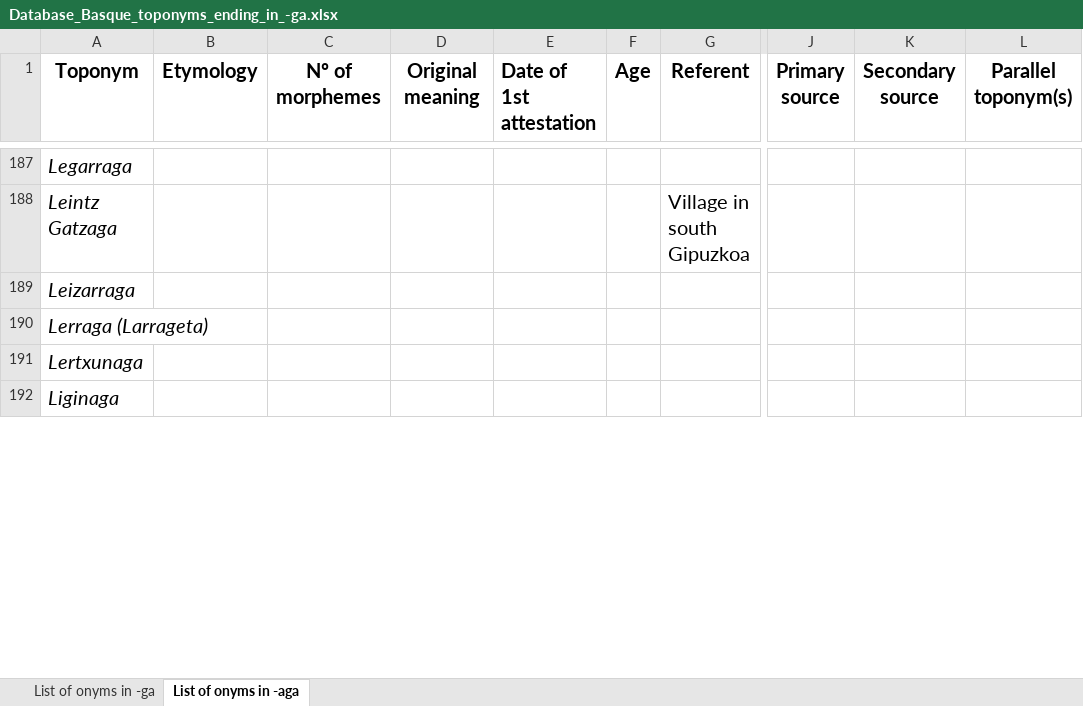
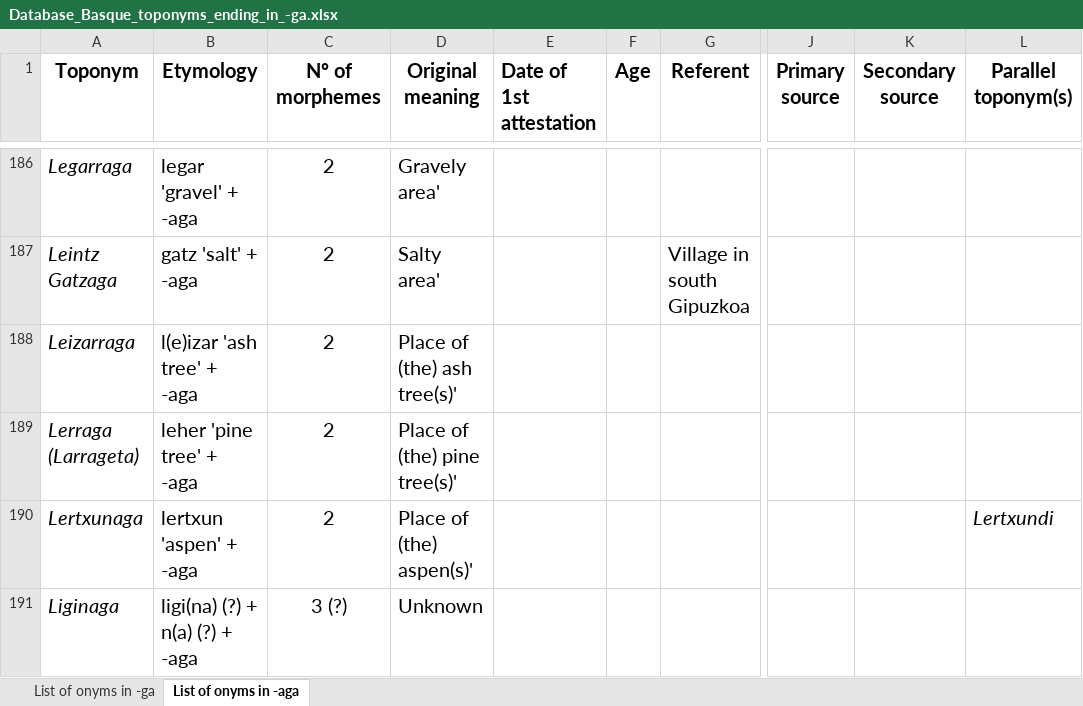
Before and after one commit to IkerSalaberri/Basque-onyms-ending-in--ga, an Excel workbook: Database_Basque_toponyms_ending_in_-ga.xlsx, sheet List of onyms in -aga, drawn as a sheet; only a part is shown, gaps mark what is left out; values as stored, in another font and other column widths than the file's, no borders; addresses are those after the commit; the diff covers the shown part only; the diff names each change by its address in the sheet, - before the commit and + after, or states it on an @@ line.

```diff
--- a/Database_Basque_toponyms_ending_in_-ga.xlsx (sheet List of onyms in -aga)
+++ b/Database_Basque_toponyms_ending_in_-ga.xlsx (sheet List of onyms in -aga)
-B186 (Etymology): (empty)
+B186 (Etymology): legar 'gravel' + -aga
-C186:C190 (Nº of morphemes): (empty)
+C186:C190 (Nº of morphemes): 2
-D186 (Original meaning): (empty)
+D186 (Original meaning): Gravely area'
-B187 (Etymology): (empty)
+B187 (Etymology): gatz 'salt' + -aga
-D187 (Original meaning): (empty)
+D187 (Original meaning): Salty area'
-B188 (Etymology): (empty)
+B188 (Etymology): l(e)izar 'ash tree' + -aga
-D188 (Original meaning): (empty)
+D188 (Original meaning): Place of (the) ash tree(s)'
-B189 (Etymology): (empty)
+B189 (Etymology): leher 'pine tree' + -aga
-D189 (Original meaning): (empty)
+D189 (Original meaning): Place of (the) pine tree(s)'
-B190 (Etymology): (empty)
+B190 (Etymology): lertxun 'aspen' + -aga
-D190 (Original meaning): (empty)
+D190 (Original meaning): Place of (the) aspen(s)'
-L190 (Parallel toponym(s)): (empty)
+L190 (Parallel toponym(s)): Lertxundi
-B191 (Etymology): (empty)
+B191 (Etymology): ligi(na) (?) + n(a) (?) + -aga
-C191 (Nº of morphemes): (empty)
+C191 (Nº of morphemes): 3 (?)
-D191 (Original meaning): (empty)
+D191 (Original meaning): Unknown
```
Also changed, not shown: 4 added rows, 2 removed rows and 142 edited cells elsewhere in this sheet.
